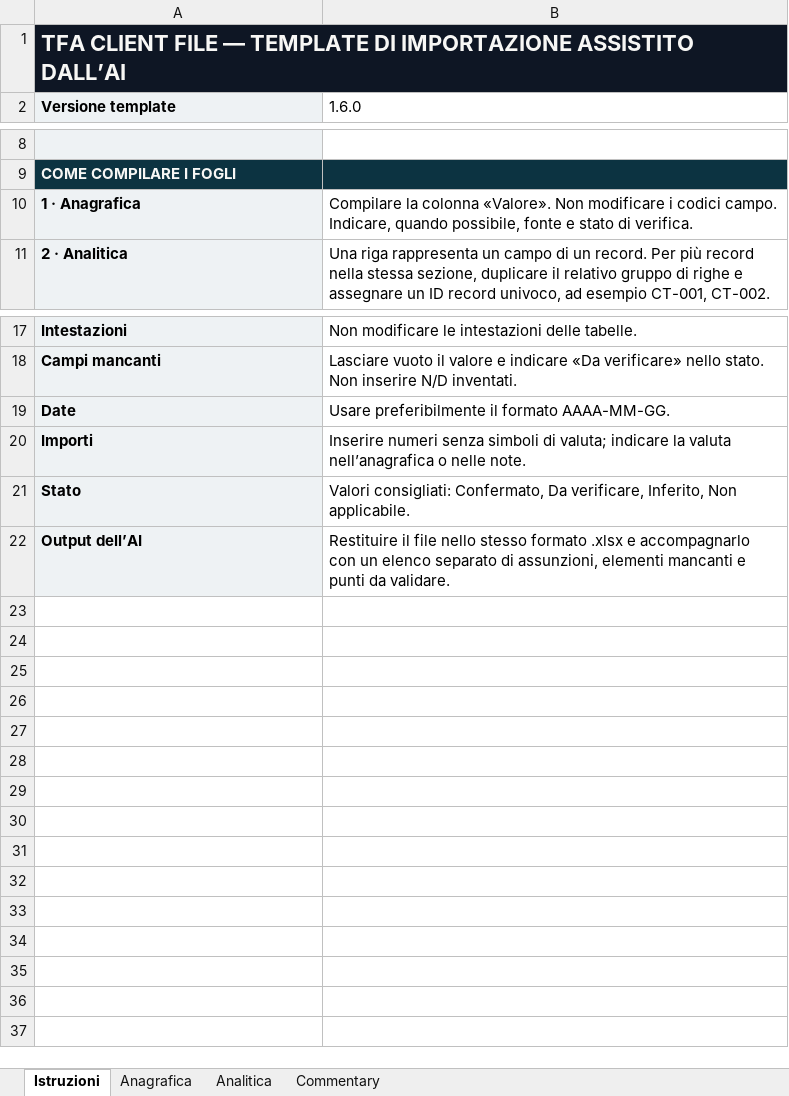
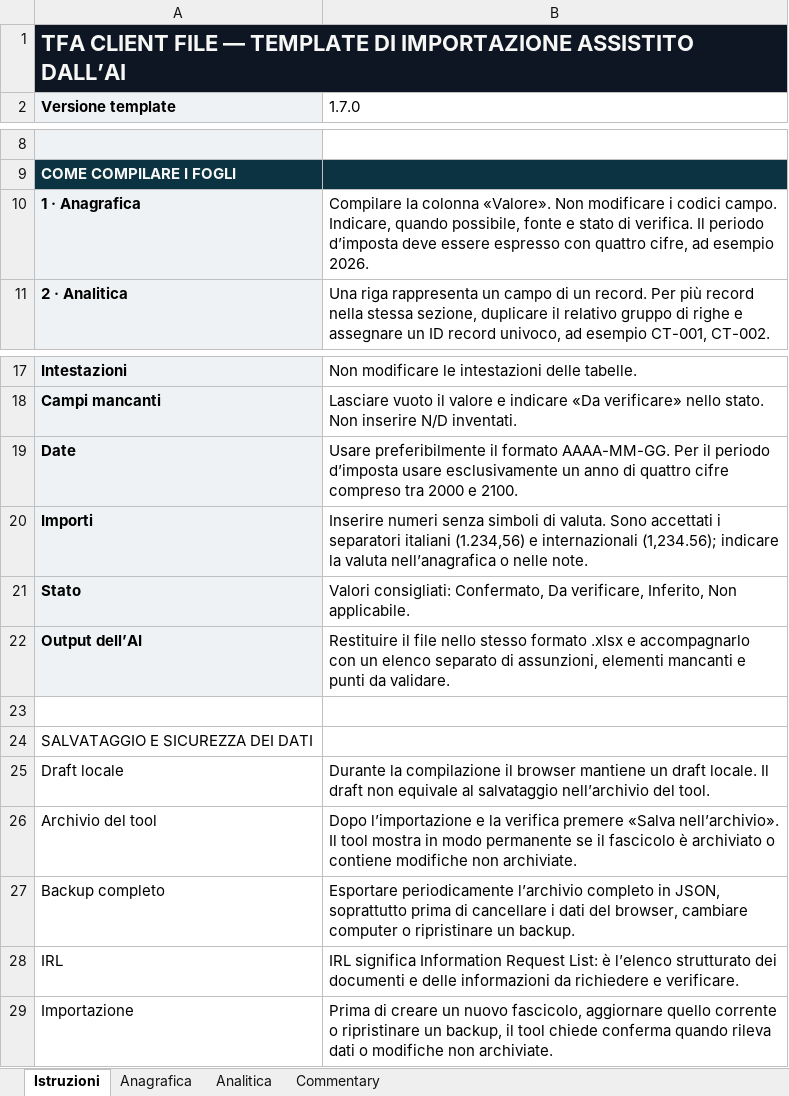
Before and after one commit to zeddariccardo/tax-automation-lab, an Excel workbook: resources/templates/TFA_Client_File_AI.xlsx, sheet Istruzioni, drawn as a sheet; only a part is shown, gaps mark what is left out; values as stored, in another font and other column widths than the file's, no borders; the diff names each change by its address in the sheet, - before the commit and + after, or states it on an @@ line.

Commit message:
Deploy Tax Automation Lab v6.12.0
Updates Financial Statement to v1.2.0, TFA Client File to v1.7.0 and preserves LIPE v3.3.0 reliability fixes, together with the updated multilingual website and AI onboarding.

```diff
--- a/resources/templates/TFA_Client_File_AI.xlsx (sheet Istruzioni)
+++ b/resources/templates/TFA_Client_File_AI.xlsx (sheet Istruzioni)
-B2: 1.6.0
+B2: 1.7.0
-B10 (1.7.0): …di verifica.
+B10 (1.7.0): …di verifica. Il periodo d’imposta deve essere espresso con quattro cifre, ad esempio 2026.
-B19 (1.7.0): …formato AAAA-MM-GG.
+B19 (1.7.0): …formato AAAA-MM-GG. Per il periodo d’imposta usare esclusivamente un anno di quattro cifre compreso tra 2000 e 2100.
-B20 (1.7.0): …simboli di valuta; indicare la…
+B20 (1.7.0): …simboli di valuta. Sono accettati i separatori italiani (1.234,56) e internazionali (1,234.56); indicare la…
+row 23: (empty)
+row 24: SALVATAGGIO E SICUREZZA DEI DATI
+row 25: Draft locale | Durante la compilazione il browser mantiene un draft locale. Il draft non equivale al salvataggio nell’archivio del tool.
+row 26: Archivio del tool | Dopo l’importazione e la verifica premere «Salva nell’archivio». Il tool mostra in modo permanente se il fascicolo è archiviato o contiene modifiche non archiviate.
+row 27: Backup completo | Esportare periodicamente l’archivio completo in JSON, soprattutto prima di cancellare i dati del browser, cambiare computer o ripristinare un backup.
+row 28: IRL | IRL significa Information Request List: è l’elenco strutturato dei documenti e delle informazioni da richiedere e verificare.
+row 29: Importazione | Prima di creare un nuovo fascicolo, aggiornare quello corrente o ripristinare un backup, il tool chiede conferma quando rileva dati o modifiche non archiviate.
```
Also changed, not shown: sheet Anagrafica, 46 other files.
